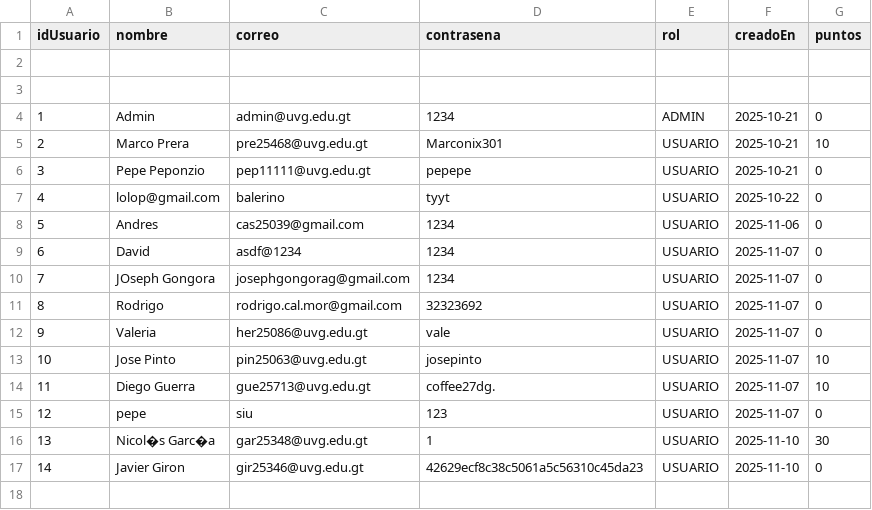
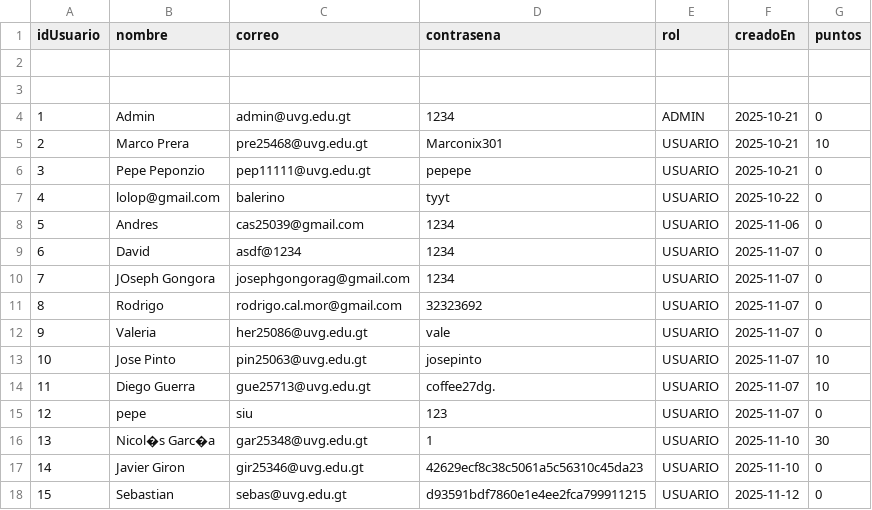
Before and after one commit to MarcoPrera301/LostButFound, a CSV file: Scripts/data/usuarios.csv, drawn as a sheet; the diff names each change by its address in the sheet, - before the commit and + after, or states it on an @@ line.

```diff
--- a/Scripts/data/usuarios.csv
+++ b/Scripts/data/usuarios.csv
+row 18: 15 | Sebastian | sebas@uvg.edu.gt | d93591bdf7860e1e4ee2fca799911215 | USUARIO | 2025-11-12 | 0
```
Also changed, not shown: 1 other file.
